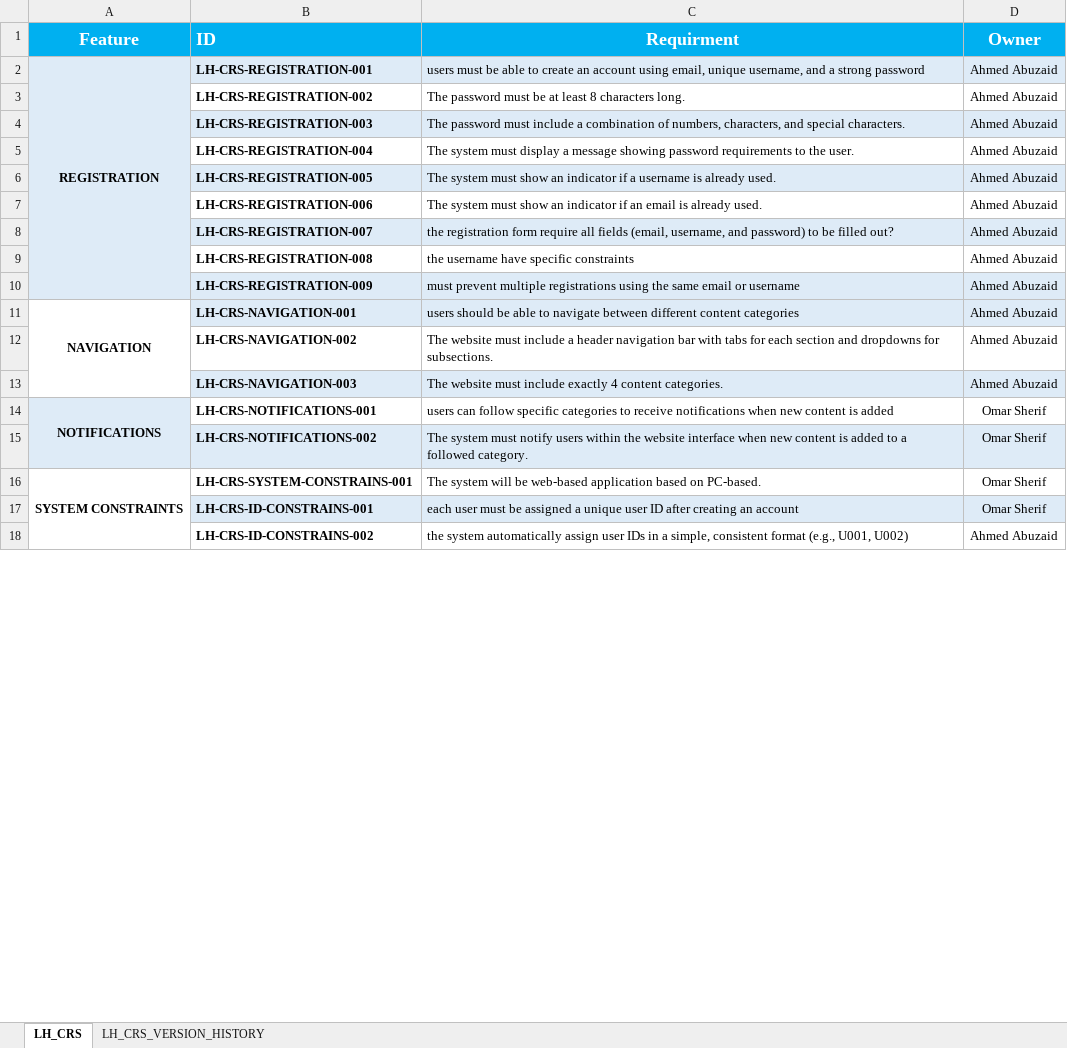
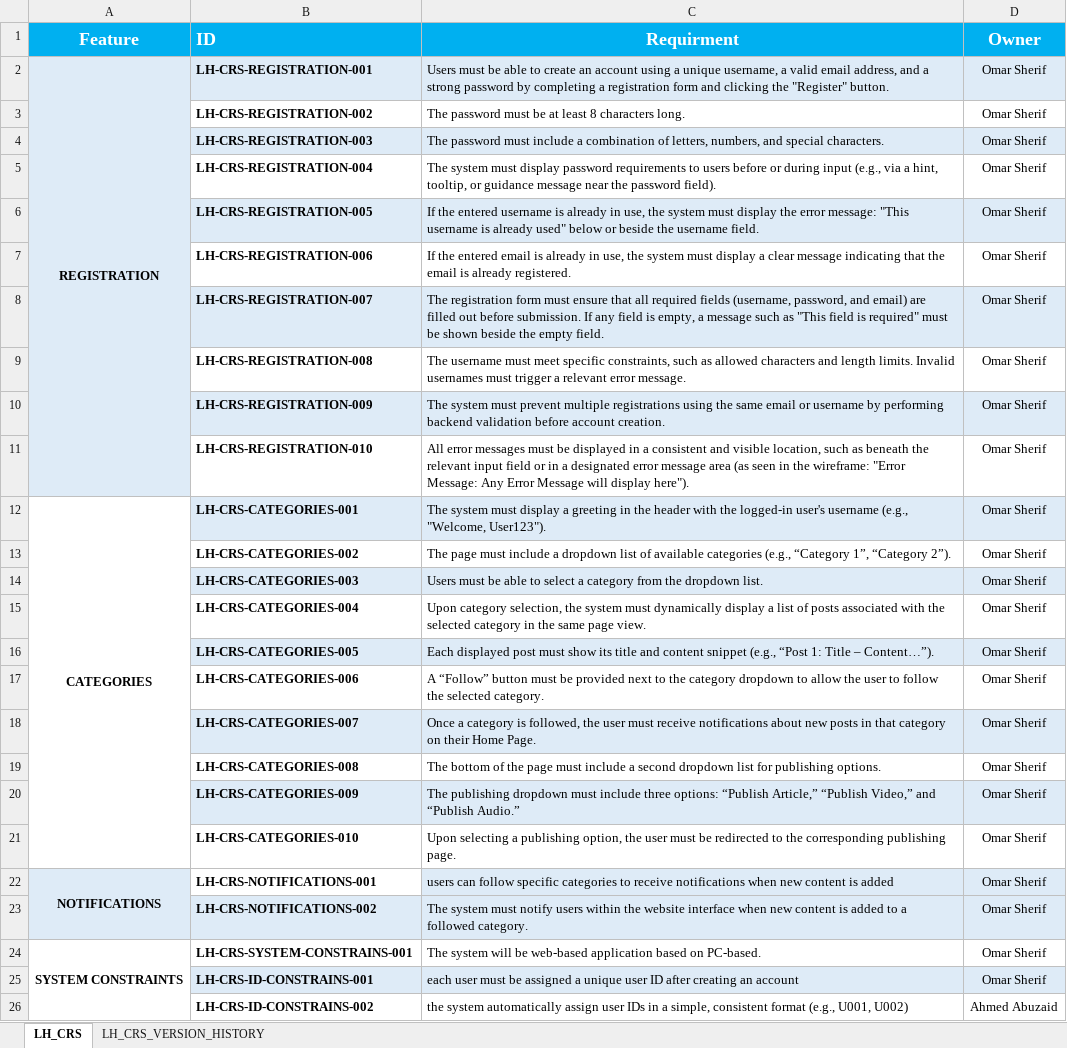
Before and after one commit to EmanAbusalim/Group-3-Learning-hub, an Excel workbook: LH_REQUIREMENTS/LH_CRS.xlsx, sheet LH_CRS, drawn as a sheet; only a part is shown; values as stored, in another font and other column widths than the file's, no borders; removed rows and columns are numbered as before the commit, all else as after; the diff names each change by its address in the sheet, - before the commit and + after, or states it on an @@ line.

Commit message:
v2.6 Updated the CRS to reflect the current Registration and Categories pages based on the latest descriptions and wireframes.

```diff
--- a/LH_REQUIREMENTS/LH_CRS.xlsx (sheet LH_CRS)
+++ b/LH_REQUIREMENTS/LH_CRS.xlsx (sheet LH_CRS)
-C2 (Requirment): users must be able to create an account using email, unique username, and a strong password
+C2 (Requirment): Users must be able to create an account using a unique username, a valid email address, and a strong password by completing a registration form and clicking the "Register" button.
-D2:D10 (Owner): Ahmed Abuzaid
+D2:D10 (Owner): Omar Sherif
-C4 (Requirment): …combination of numbers, characters, and special…
+C4 (Requirment): …combination of letters, numbers, and special…
-C5 (Requirment): …must display a message showing password requirements to the user.
+C5 (Requirment): …must display password requirements to users before or during input (e.g., via a hint, tooltip, or guidance message near the password field).
-C6 (Requirment): The system must show an indicator if a username is already used.
+C6 (Requirment): If the entered username is already in use, the system must display the error message: "This username is already used" below or beside the username field.
-C7 (Requirment): The system must show an indicator if an email is already used.
+C7 (Requirment): If the entered email is already in use, the system must display a clear message indicating that the email is already registered.
-C8 (Requirment): the registration form require all fields (email, username, and password) to be filled out?
+C8 (Requirment): The registration form must ensure that all required fields (username, password, and email) are filled out before submission. If any field is empty, a message such as "This field is required" must be shown beside the empty field.
-C9 (Requirment): the username have specific constraints
+C9 (Requirment): The username must meet specific constraints, such as allowed characters and length limits. Invalid usernames must trigger a relevant error message.
-C10 (Requirment): must prevent multiple registrations using the same email or username
+C10 (Requirment): The system must prevent multiple registrations using the same email or username by performing backend validation before account creation.
-row 11: NAVIGATION | LH-CRS-NAVIGATION-001 | users should be able to navigate between different content categories | Ahmed Abuzaid
-row 12:  | LH-CRS-NAVIGATION-002 | The website must include a header navigation bar with tabs for each section and dropdowns for subsections. | Ahmed Abuzaid
-row 13:  | LH-CRS-NAVIGATION-003 | The website must include exactly 4 content categories. | Ahmed Abuzaid
+row 11:  | LH-CRS-REGISTRATION-010 | All error messages must be displayed in a consistent and visible location, such as beneath the relevant input field or in a designated error message area (as seen in the wireframe: "Error Message: Any Error Message will display here"). | Omar Sherif
+row 12: CATEGORIES | LH-CRS-CATEGORIES-001 | The system must display a greeting in the header with the logged-in user's username (e.g., "Welcome, User123"). | Omar Sherif
+row 13:  | LH-CRS-CATEGORIES-002 | The page must include a dropdown list of available categories (e.g., “Category 1”, “Category 2”). | Omar Sherif
+row 14:  | LH-CRS-CATEGORIES-003 | Users must be able to select a category from the dropdown list. | Omar Sherif
+row 15:  | LH-CRS-CATEGORIES-004 | Upon category selection, the system must dynamically display a list of posts associated with the selected category in the same page view. | Omar Sherif
+row 16:  | LH-CRS-CATEGORIES-005 | Each displayed post must show its title and content snippet (e.g., “Post 1: Title – Content…”). | Omar Sherif
+row 17:  | LH-CRS-CATEGORIES-006 | A “Follow” button must be provided next to the category dropdown to allow the user to follow the selected category. | Omar Sherif
+row 18:  | LH-CRS-CATEGORIES-007 | Once a category is followed, the user must receive notifications about new posts in that category on their Home Page. | Omar Sherif
+row 19:  | LH-CRS-CATEGORIES-008 | The bottom of the page must include a second dropdown list for publishing options. | Omar Sherif
+row 20:  | LH-CRS-CATEGORIES-009 | The publishing dropdown must include three options: “Publish Article,” “Publish Video,” and “Publish Audio.” | Omar Sherif
+row 21:  | LH-CRS-CATEGORIES-010 | Upon selecting a publishing option, the user must be redirected to the corresponding publishing page. | Omar Sherif
-C22:D22 fill: none
+C22:D22 fill: #DEEBF7
```
Also changed, not shown: sheet LH_CRS_VERSION_HISTORY.
